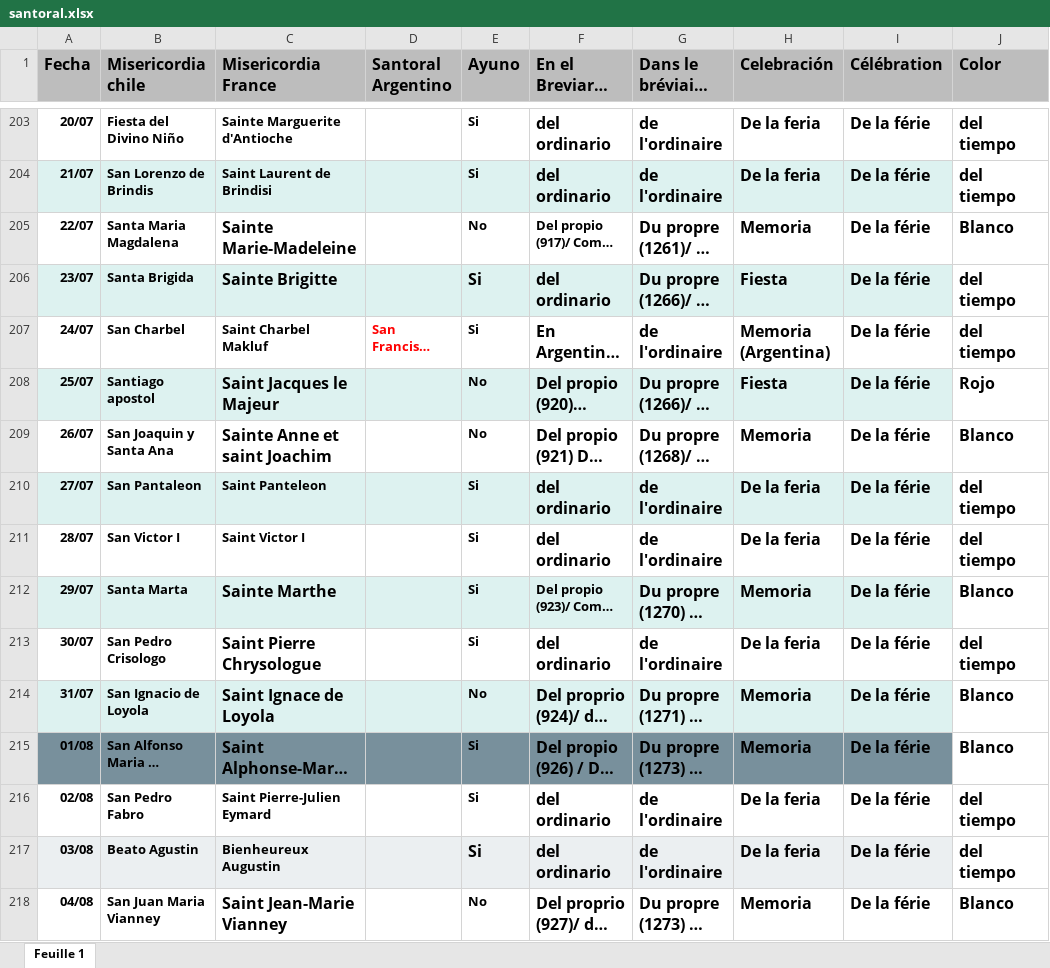
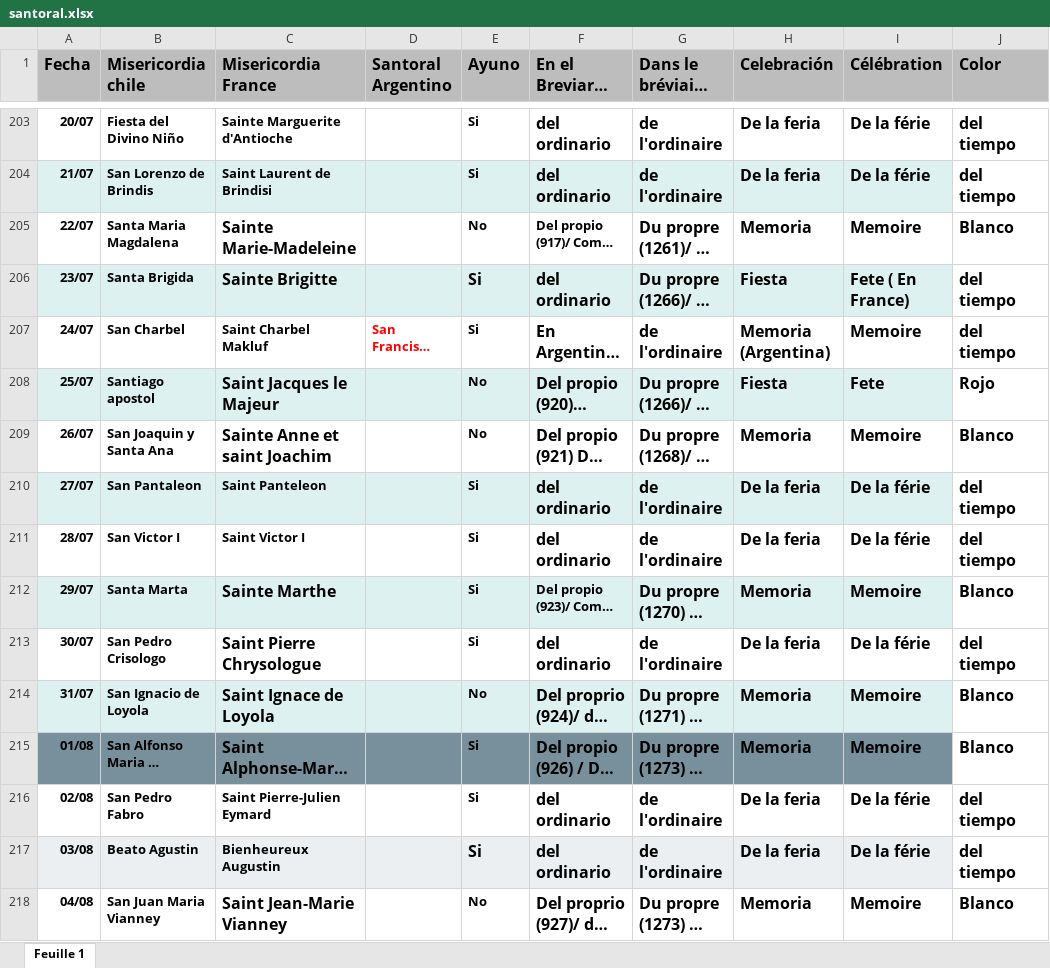
Before and after one commit to louisdhebrail/Santoral-Misericordia, an Excel workbook: santoral.xlsx, sheet Feuille 1, drawn as a sheet; only a part is shown, gaps mark what is left out; long unchanged cells end in …; values as stored, in another font and other column widths than the file's, no borders; charts and pictures and table styles not drawn; the diff covers the shown part only; the diff names each change by its address in the sheet, - before the commit and + after, or states it on an @@ line.

```diff
--- a/santoral.xlsx (sheet Feuille 1)
+++ b/santoral.xlsx (sheet Feuille 1)
-I205 (Célébration): De la férie
+I205 (Célébration): Memoire
-I206 (Célébration): De la férie
+I206 (Célébration): Fete ( En France)
-I207 (Célébration): De la férie
+I207 (Célébration): Memoire
-I208 (Célébration): De la férie
+I208 (Célébration): Fete
-I209 (Célébration): De la férie
+I209 (Célébration): Memoire
-I212 (Célébration): De la férie
+I212 (Célébration): Memoire
-I214:I215 (Célébration): De la férie
+I214:I215 (Célébration): Memoire
-I218 (Célébration): De la férie
+I218 (Célébration): Memoire
```
Also changed, not shown: 170 edited cells elsewhere in this sheet, 6 other files.
